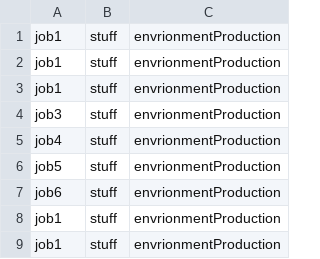
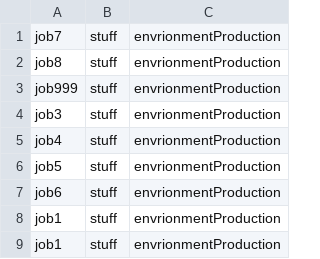
Before and after one commit to svandegi/GUI-Config, a CSV file: config.csv, drawn as a sheet.

Commit message:
change job

```diff
--- a/config.csv
+++ b/config.csv
@@ -1,4 +1,4 @@
-job1, stuff, envrionmentProduction
-job1, stuff, envrionmentProduction
-job1, stuff, envrionmentProduction
+job7, stuff, envrionmentProduction
+job8, stuff, envrionmentProduction
+job999, stuff, envrionmentProduction
 job3, stuff, envrionmentProduction
```
